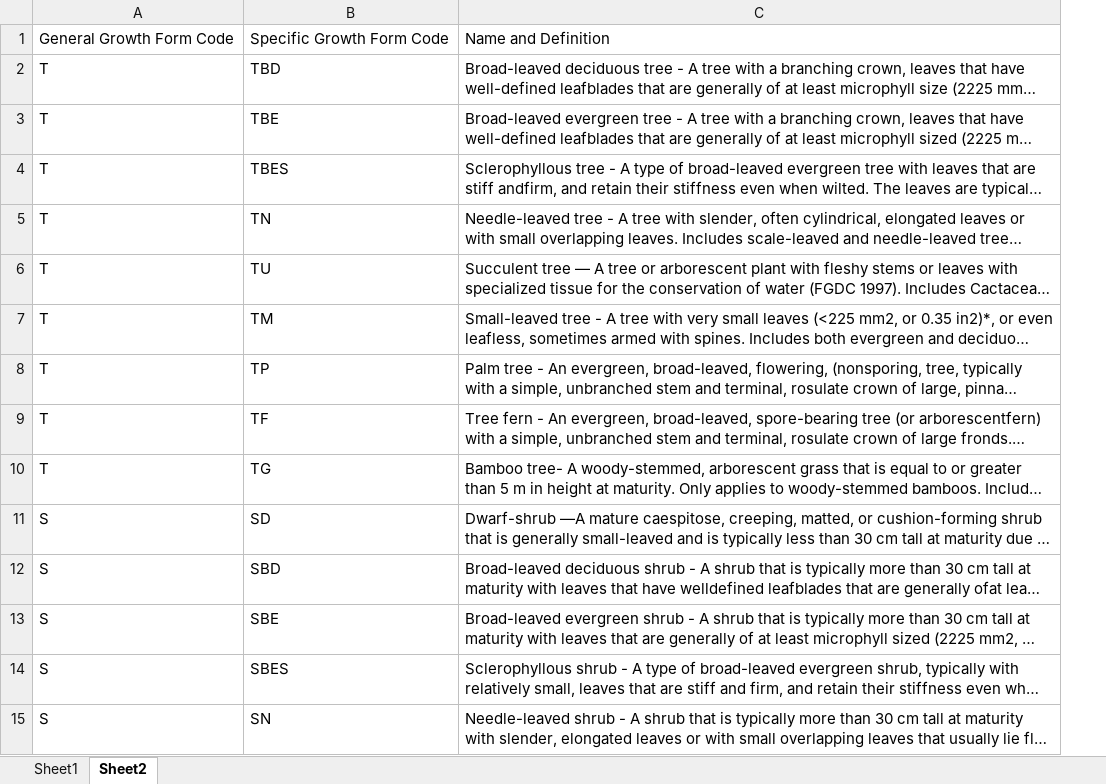
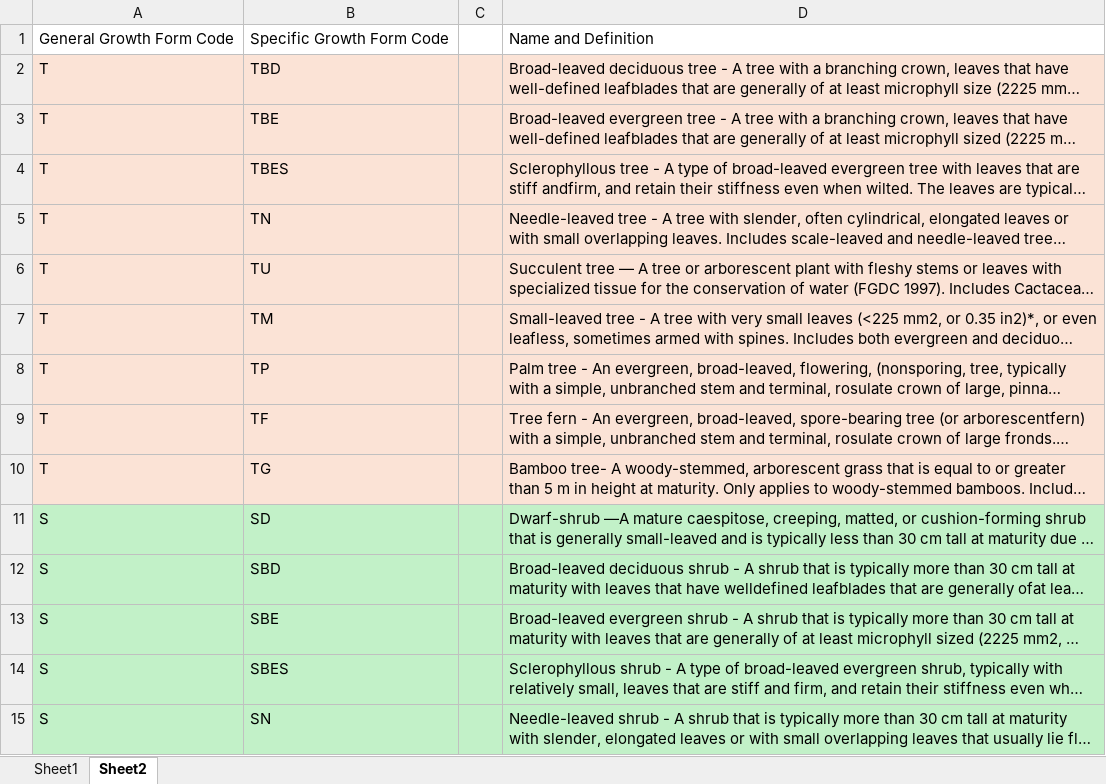
Before and after one commit to ibdj/nero_analysis, an Excel workbook: data/eco_veg_growth_forms.xlsx, sheet Sheet2, drawn as a sheet; only a part is shown; long unchanged cells end in …; values as stored, in another font and other column widths than the file's, no borders; addresses are those after the commit; the diff covers the shown part only; the diff names each change by its address in the sheet, - before the commit and + after, or states it on an @@ line.

```diff
--- a/data/eco_veg_growth_forms.xlsx (sheet Sheet2)
+++ b/data/eco_veg_growth_forms.xlsx (sheet Sheet2)
+column C, empty
-A2:B10 fill: none
+A2:B10 fill: #FBE3D6
-D2:D10 fill: none
+D2:D10 fill: #FBE3D6
-A11:B15 fill: none
+A11:B15 fill: #C2F1C8
-D11:D15 fill: none
+D11:D15 fill: #C2F1C8
```
Also changed, not shown: cell formats elsewhere in this sheet, sheet Sheet1, hidden cells.
